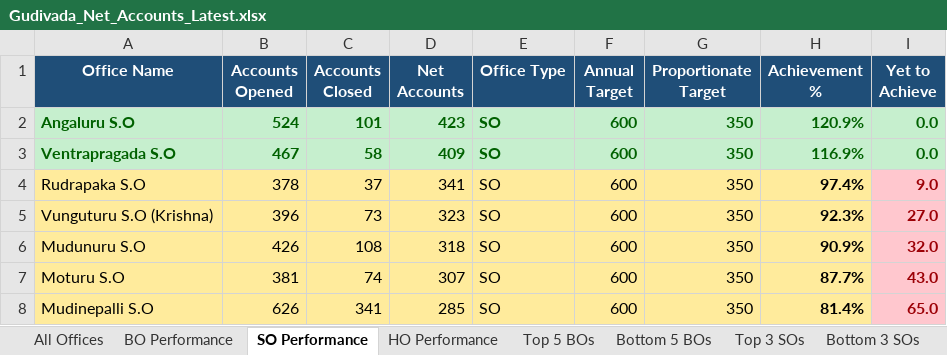
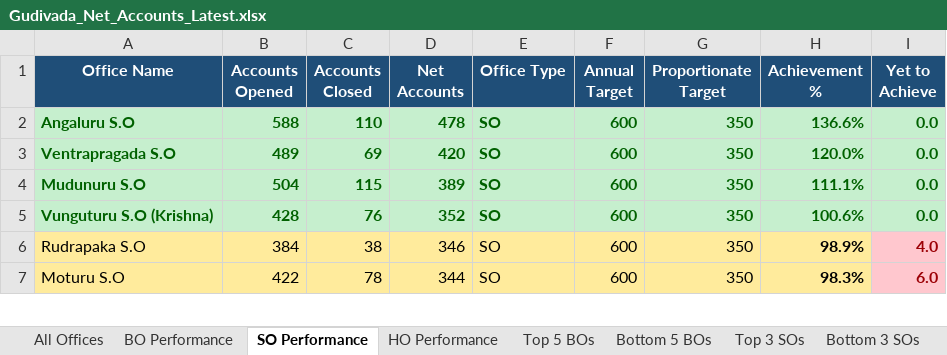
Before and after one commit to vijaybhukya205-png/GudivadaSubDivision, an Excel workbook: Gudivada_Net_Accounts_Latest.xlsx, sheet SO Performance, drawn as a sheet; only a part is shown; values as stored, in another font and other column widths than the file's, no borders; removed rows and columns are numbered as before the commit, all else as after; the diff covers the shown part only; the diff names each change by its address in the sheet, - before the commit and + after, or states it on an @@ line.

```diff
--- a/Gudivada_Net_Accounts_Latest.xlsx (sheet SO Performance)
+++ b/Gudivada_Net_Accounts_Latest.xlsx (sheet SO Performance)
-B2 (Accounts Opened): 524
+B2 (Accounts Opened): 588
-C2 (Accounts Closed): 101
+C2 (Accounts Closed): 110
-D2 (Net Accounts): 423
+D2 (Net Accounts): 478
-H2 (Achievement %): 120.9%
+H2 (Achievement %): 136.6%
-B3 (Accounts Opened): 467
+B3 (Accounts Opened): 489
-C3 (Accounts Closed): 58
+C3 (Accounts Closed): 69
-D3 (Net Accounts): 409
+D3 (Net Accounts): 420
-H3 (Achievement %): 116.9%
+H3 (Achievement %): 120.0%
-row 4: Rudrapaka S.O | 378 | 37 | 341 | SO | 600 | 350 | 97.4% | 9.0
-row 5: Vunguturu S.O (Krishna) | 396 | 73 | 323 | SO | 600 | 350 | 92.3% | 27.0
-A4:H4 fill: #FFEB9C
+A4:H4 fill: #C6EFCE
-A4:G4 bold: off
+A4:G4 bold: on
-A4:H4 text colour: black
+A4:H4 text colour: #006100
-B4 (Accounts Opened): 426
+B4 (Accounts Opened): 504
-C4 (Accounts Closed): 108
+C4 (Accounts Closed): 115
-D4 (Net Accounts): 318
+D4 (Net Accounts): 389
-H4 (Achievement %): 90.9%
+H4 (Achievement %): 111.1%
-I4 (Yet to Achieve): 32.0
+I4 (Yet to Achieve): 0.0
@@ I4 fill: #FFC7CE → #C6EFCE, text colour: #9C0006 → #006100 @@
+row 5: Vunguturu S.O (Krishna) | 428 | 76 | 352 | SO | 600 | 350 | 100.6% | 0.0
+row 6: Rudrapaka S.O | 384 | 38 | 346 | SO | 600 | 350 | 98.9% | 4.0
-B7 (Accounts Opened): 381
+B7 (Accounts Opened): 422
-C7 (Accounts Closed): 74
+C7 (Accounts Closed): 78
-D7 (Net Accounts): 307
+D7 (Net Accounts): 344
-H7 (Achievement %): 87.7%
+H7 (Achievement %): 98.3%
-I7 (Yet to Achieve): 43.0
+I7 (Yet to Achieve): 6.0
-row 8: Mudinepalli S.O | 626 | 341 | 285 | SO | 600 | 350 | 81.4% | 65.0
```
Also changed, not shown: 2 added rows, 1 removed row, 34 edited cells and cell formats elsewhere in this sheet, sheet All Offices, sheet BO Performance, sheet Bottom 5 BOs, sheet Top 5 BOs, sheet Bottom 3 SOs, sheet Top 3 SOs, 2 more sheets, 4 other files.
